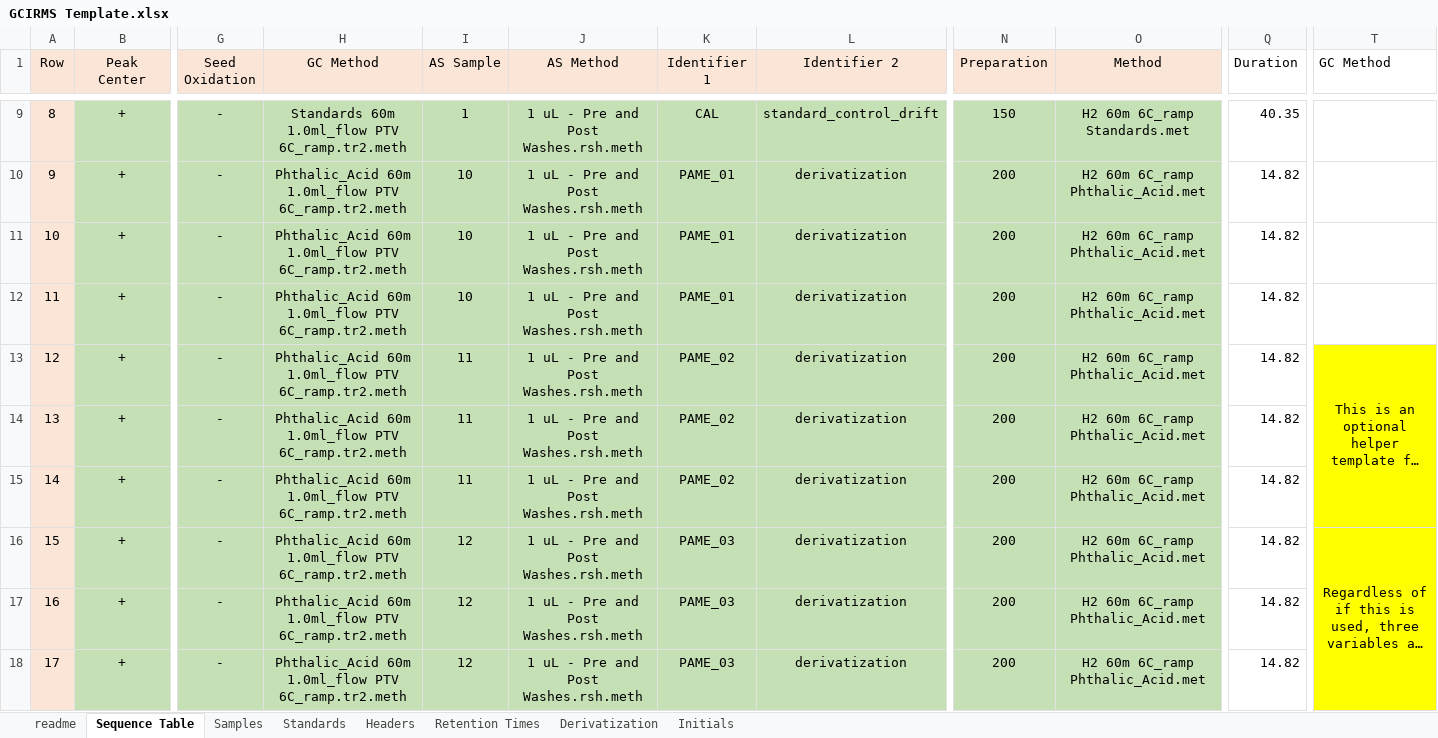
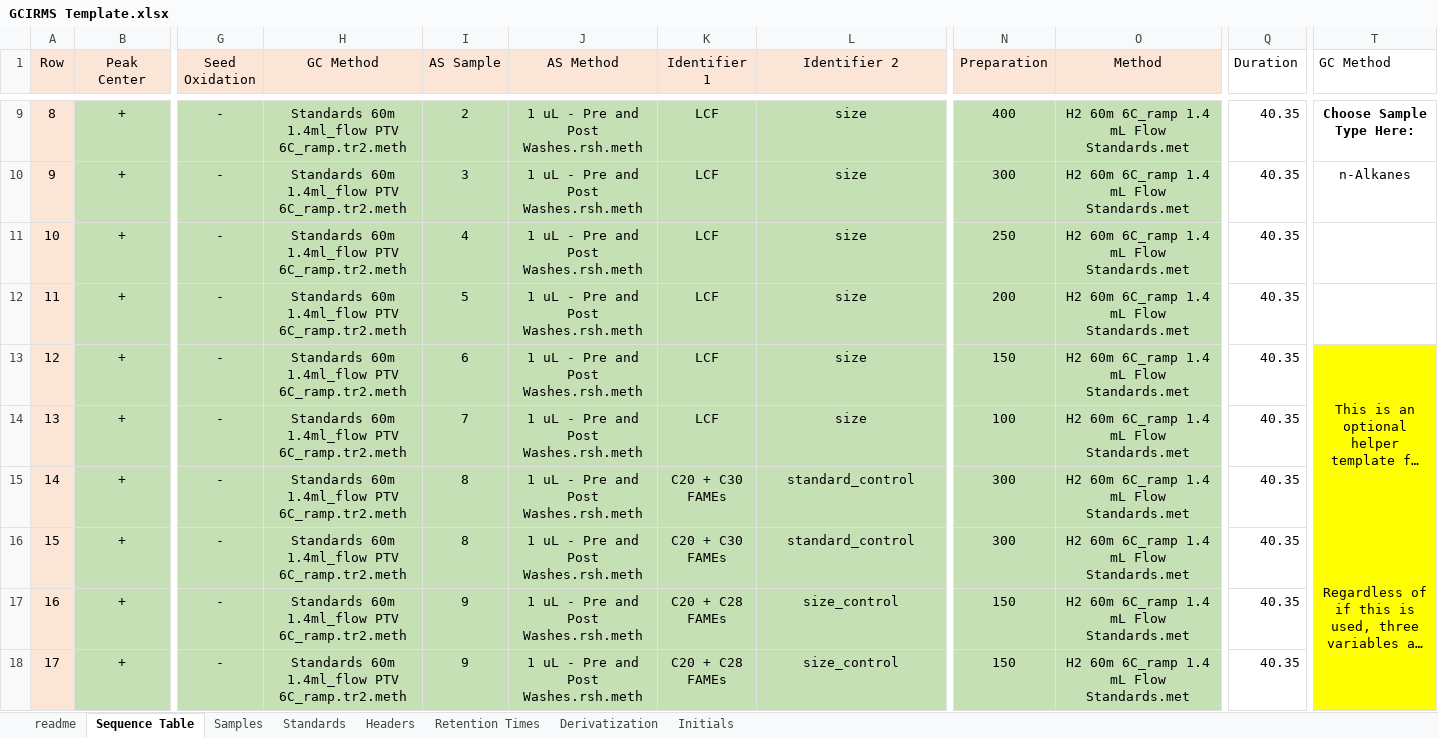
Before and after one commit to JackAHutchings/Shiny-Post-Processor, an Excel workbook: GCIRMS_Processor/GCIRMS Template.xlsx, sheet Sequence Table, drawn as a sheet; only a part is shown, gaps mark what is left out; long unchanged cells end in …; values as stored, in another font and other column widths than the file's, no borders; the diff covers the shown part only; the diff names each change by its address in the sheet, - before the commit and + after, or states it on an @@ line.

Commit message:
Lots of changes... primarily under the hood to accommodate specific compounds being present in multiple standards and with different delta values. Current examples are now the Interlab comparison trial run.

```diff
--- a/GCIRMS_Processor/GCIRMS Template.xlsx (sheet Sequence Table)
+++ b/GCIRMS_Processor/GCIRMS Template.xlsx (sheet Sequence Table)
-H9 (GC Method): Standards 60m 1.0ml_flow PTV 6C_ramp.tr2.meth
+H9 (GC Method): Standards 60m 1.4ml_flow PTV 6C_ramp.tr2.meth
-I9 (AS Sample): 1
+I9 (AS Sample): 2
-K9 (Identifier 1): CAL
+K9 (Identifier 1): LCF
-L9 (Identifier 2): standard_control_drift
+L9 (Identifier 2): size
-N9 (Preparation): 150
+N9 (Preparation): 400
-O9 (Method): H2 60m 6C_ramp Standards.met
+O9 (Method): H2 60m 6C_ramp 1.4 mL Flow Standards.met
-T9 (GC Method): (empty)
+T9 (GC Method): Choose Sample Type Here:
-H10:H18 (GC Method): Phthalic_Acid 60m 1.0ml_flow PTV 6C_ramp.tr2.meth
+H10:H18 (GC Method): Standards 60m 1.4ml_flow PTV 6C_ramp.tr2.meth
-I10 (AS Sample): 10
+I10 (AS Sample): 3
-K10:K12 (Identifier 1): PAME_01
+K10:K12 (Identifier 1): LCF
-L10:L14 (Identifier 2): derivatization
+L10:L14 (Identifier 2): size
-N10 (Preparation): 200
+N10 (Preparation): 300
-O10:O18 (Method): H2 60m 6C_ramp Phthalic_Acid.met
+O10:O18 (Method): H2 60m 6C_ramp 1.4 mL Flow Standards.met
-Q10:Q18 (Duration): 14.82
+Q10:Q18 (Duration): 40.35
-T10 (GC Method): (empty)
+T10 (GC Method): n-Alkanes
-I11 (AS Sample): 10
+I11 (AS Sample): 4
-N11 (Preparation): 200
+N11 (Preparation): 250
-I12 (AS Sample): 10
+I12 (AS Sample): 5
-I13 (AS Sample): 11
+I13 (AS Sample): 6
-K13:K14 (Identifier 1): PAME_02
+K13:K14 (Identifier 1): LCF
-N13 (Preparation): 200
+N13 (Preparation): 150
-I14 (AS Sample): 11
+I14 (AS Sample): 7
-N14 (Preparation): 200
+N14 (Preparation): 100
-I15 (AS Sample): 11
+I15 (AS Sample): 8
-K15 (Identifier 1): PAME_02
+K15 (Identifier 1): C20 + C30 FAMEs
-L15:L16 (Identifier 2): derivatization
+L15:L16 (Identifier 2): standard_control
-N15:N16 (Preparation): 200
+N15:N16 (Preparation): 300
-I16 (AS Sample): 12
+I16 (AS Sample): 8
-K16 (Identifier 1): PAME_03
+K16 (Identifier 1): C20 + C30 FAMEs
-I17:I18 (AS Sample): 12
+I17:I18 (AS Sample): 9
-K17:K18 (Identifier 1): PAME_03
+K17:K18 (Identifier 1): C20 + C28 FAMEs
-L17:L18 (Identifier 2): derivatization
+L17:L18 (Identifier 2): size_control
-N17:N18 (Preparation): 200
+N17:N18 (Preparation): 150
```
Also changed, not shown: 508 edited cells elsewhere in this sheet, sheet Standards, sheet Samples, sheet Initials, 2 other files.
